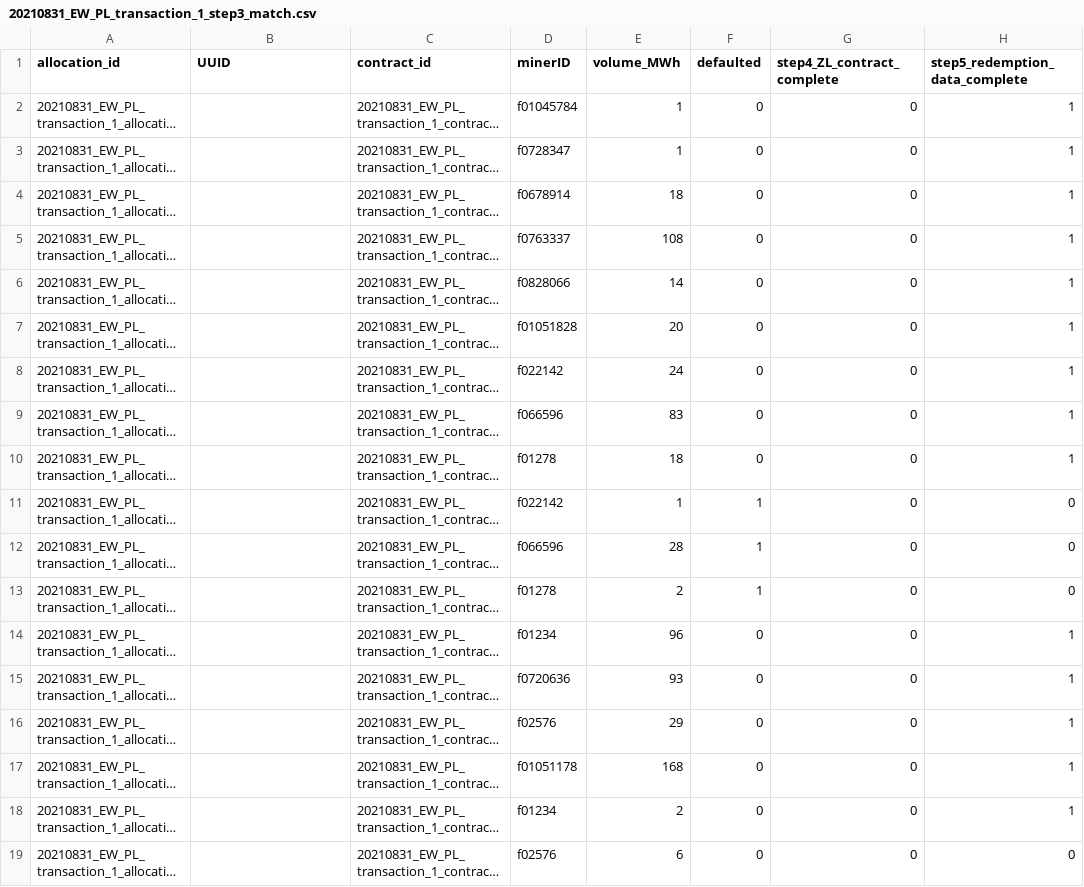
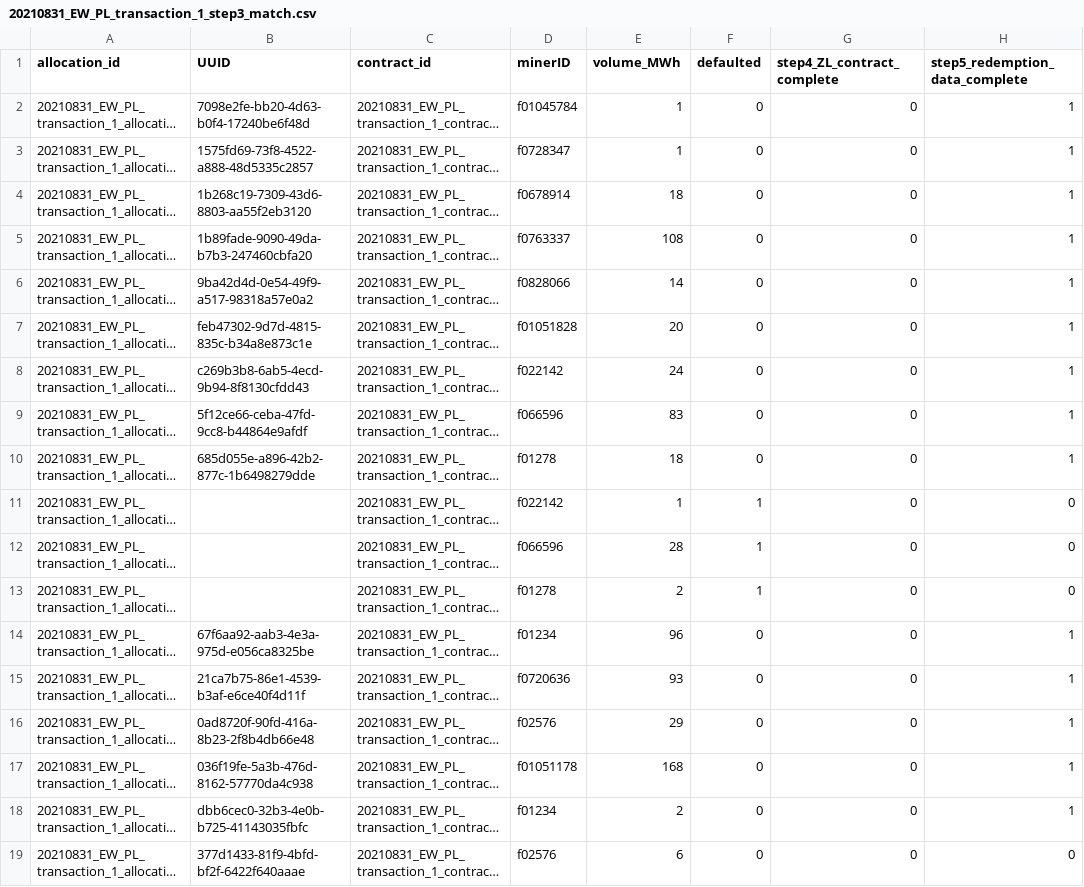
Before and after one commit to protocol/filecoin-renewables-purchases, a CSV file: 20210831_EW_PL_transaction_1/20210831_EW_PL_transaction_1_step3_match.csv, drawn as a sheet; only a part is shown; long unchanged cells end in …; the diff names each change by its address in the sheet, - before the commit and + after, or states it on an @@ line.

Commit message:
chore: Add UUIDs to contracts

```diff
--- a/20210831_EW_PL_transaction_1/20210831_EW_PL_transaction_1_step3_match.csv
+++ b/20210831_EW_PL_transaction_1/20210831_EW_PL_transaction_1_step3_match.csv
-B2 (UUID): (empty)
+B2 (UUID): 7098e2fe-bb20-4d63-b0f4-17240be6f48d
-B3 (UUID): (empty)
+B3 (UUID): 1575fd69-73f8-4522-a888-48d5335c2857
-B4 (UUID): (empty)
+B4 (UUID): 1b268c19-7309-43d6-8803-aa55f2eb3120
-B5 (UUID): (empty)
+B5 (UUID): 1b89fade-9090-49da-b7b3-247460cbfa20
-B6 (UUID): (empty)
+B6 (UUID): 9ba42d4d-0e54-49f9-a517-98318a57e0a2
-B7 (UUID): (empty)
+B7 (UUID): feb47302-9d7d-4815-835c-b34a8e873c1e
-B8 (UUID): (empty)
+B8 (UUID): c269b3b8-6ab5-4ecd-9b94-8f8130cfdd43
-B9 (UUID): (empty)
+B9 (UUID): 5f12ce66-ceba-47fd-9cc8-b44864e9afdf
-B10 (UUID): (empty)
+B10 (UUID): 685d055e-a896-42b2-877c-1b6498279dde
-B14 (UUID): (empty)
+B14 (UUID): 67f6aa92-aab3-4e3a-975d-e056ca8325be
-B15 (UUID): (empty)
+B15 (UUID): 21ca7b75-86e1-4539-b3af-e6ce40f4d11f
-B16 (UUID): (empty)
+B16 (UUID): 0ad8720f-90fd-416a-8b23-2f8b4db66e48
-B17 (UUID): (empty)
+B17 (UUID): 036f19fe-5a3b-476d-8162-57770da4c938
-B18 (UUID): (empty)
+B18 (UUID): dbb6cec0-32b3-4e0b-b725-41143035fbfc
-B19 (UUID): (empty)
+B19 (UUID): 377d1433-81f9-4bfd-bf2f-6422f640aaae
```
Also changed, not shown: 2 other files.
